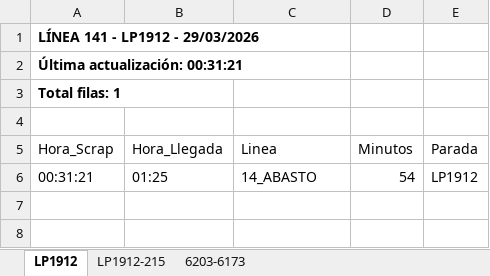
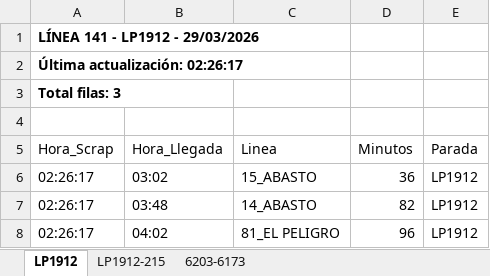
Before and after one commit to palomac00/recolector-cuadradoapp, an Excel workbook: data/horarios-141-2026-03-29.xlsx, sheet LP1912, drawn as a sheet; values as stored, in another font and other column widths than the file's, no borders; removed rows and columns are numbered as before the commit, all else as after; the diff names each change by its address in the sheet, - before the commit and + after, or states it on an @@ line.

```diff
--- a/data/horarios-141-2026-03-29.xlsx (sheet LP1912)
+++ b/data/horarios-141-2026-03-29.xlsx (sheet LP1912)
-A2 (Hora_Scrap): Última actualización: 00:31:21
+A2 (Hora_Scrap): Última actualización: 02:26:17
-A3 (Hora_Scrap): Total filas: 1
+A3 (Hora_Scrap): Total filas: 3
-row 6: 00:31:21 | 01:25 | 14_ABASTO | 54 | LP1912
+row 6: 02:26:17 | 03:02 | 15_ABASTO | 36 | LP1912
+row 7: 02:26:17 | 03:48 | 14_ABASTO | 82 | LP1912
+row 8: 02:26:17 | 04:02 | 81_EL PELIGRO | 96 | LP1912
```
Also changed, not shown: sheet 6203-6173, sheet LP1912-215.
